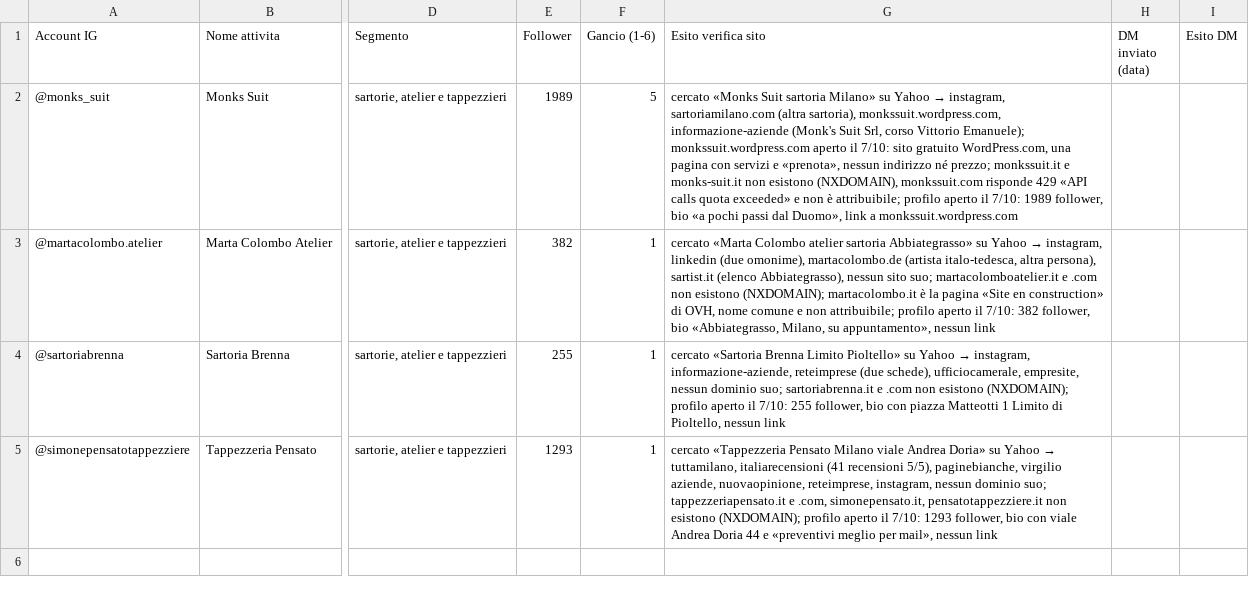
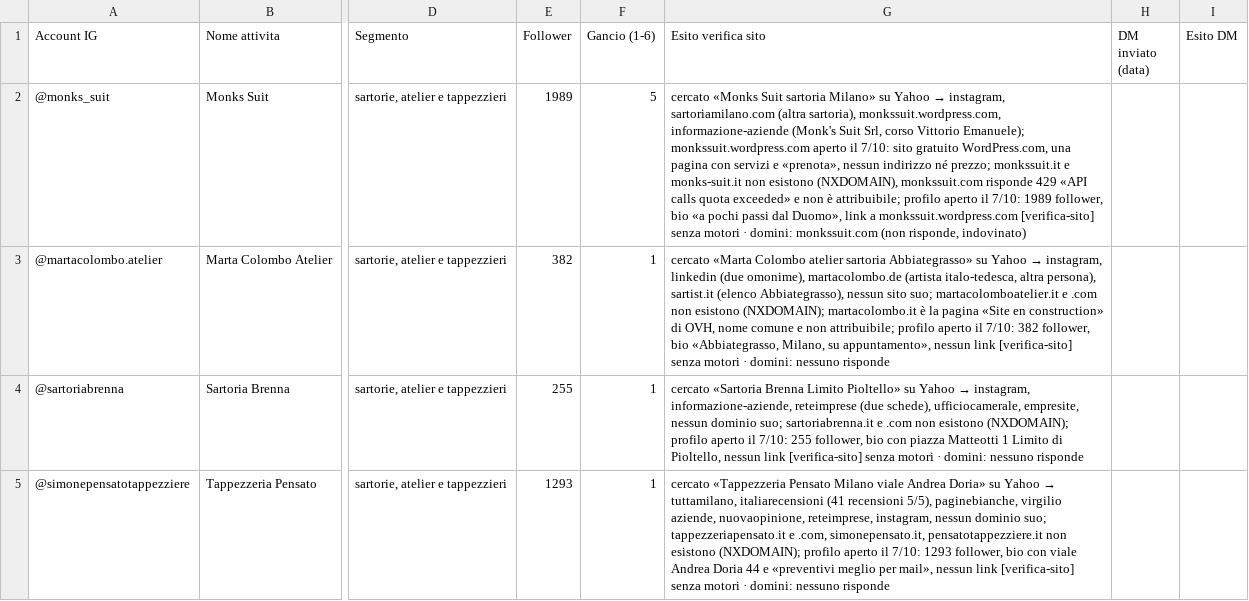
Before and after one commit to Nixo999/denki-brain, a CSV file: 02-Sales/liste/2026-10-07-instagram-siti-mi-sartorie.csv, drawn as a sheet; only a part is shown, gaps mark what is left out; the diff names each change by its address in the sheet, - before the commit and + after, or states it on an @@ line.

```diff
--- a/02-Sales/liste/2026-10-07-instagram-siti-mi-sartorie.csv
+++ b/02-Sales/liste/2026-10-07-instagram-siti-mi-sartorie.csv
-G2 (Esito verifica sito): …a monkssuit.wordpress.com
+G2 (Esito verifica sito): …a monkssuit.wordpress.com [verifica-sito] senza motori · domini: monkssuit.com (non risponde, indovinato)
-G3 (Esito verifica sito): …nessun link
+G3 (Esito verifica sito): …nessun link [verifica-sito] senza motori · domini: nessuno risponde
-G4 (Esito verifica sito): …nessun link
+G4 (Esito verifica sito): …nessun link [verifica-sito] senza motori · domini: nessuno risponde
-G5 (Esito verifica sito): …nessun link
+G5 (Esito verifica sito): …nessun link [verifica-sito] senza motori · domini: nessuno risponde
```
Also changed, not shown: 02-Sales/liste/2026-10-07-instagram-siti-bs-sartorie.csv, 02-Sales/liste/2026-10-07-instagram-siti-mi-toelettature.csv, 5 other files.
